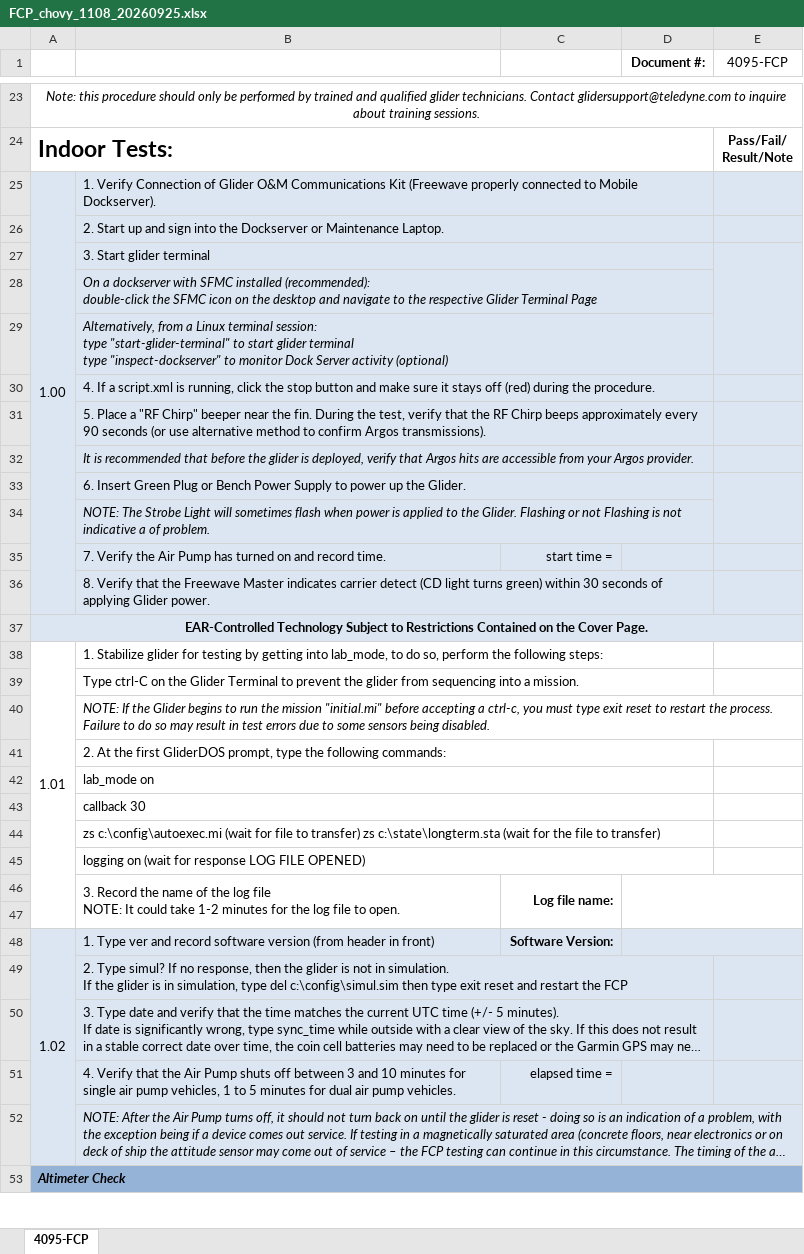
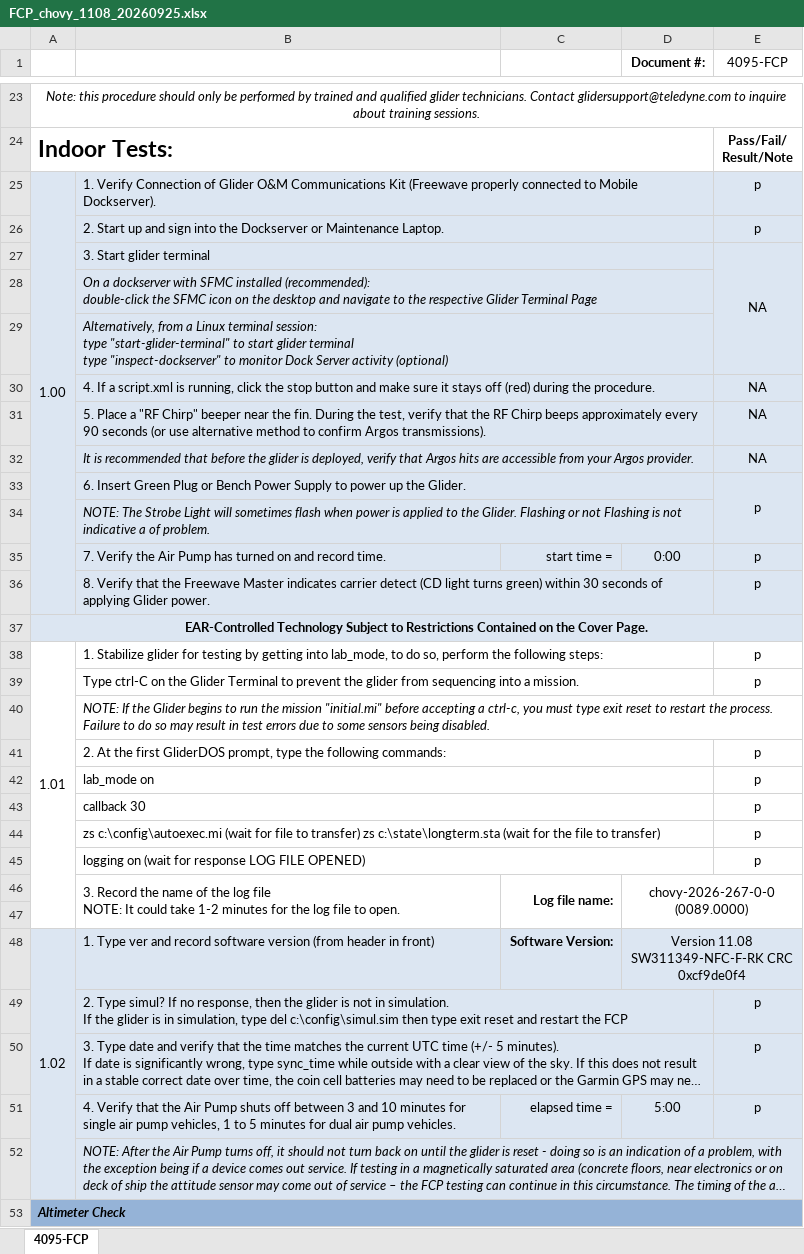
Before and after one commit to SWFSC/glider-lab, an Excel workbook: deployment-prep/chovy-202609dd-prep/glider-prep/functional-checkout-data/FCP_1108_20260925/FCP_chovy_1108_20260925.xlsx, sheet 4095-FCP, drawn as a sheet; only a part is shown, gaps mark what is left out; long unchanged cells end in …; values as stored, in another font and other column widths than the file's, no borders; charts and pictures not drawn; the diff covers the shown part only; the diff names each change by its address in the sheet, - before the commit and + after, or states it on an @@ line.

Commit message:
finished FCP 1108 for chovy

```diff
--- a/deployment-prep/chovy-202609dd-prep/glider-prep/functional-checkout-data/FCP_1108_20260925/FCP_chovy_1108_20260925.xlsx (sheet 4095-FCP)
+++ b/deployment-prep/chovy-202609dd-prep/glider-prep/functional-checkout-data/FCP_1108_20260925/FCP_chovy_1108_20260925.xlsx (sheet 4095-FCP)
-E25:E26 (4095-FCP): (empty)
+E25:E26 (4095-FCP): p
-E27 (4095-FCP): (empty)
+E27 (4095-FCP): NA
-E30:E32 (4095-FCP): (empty)
+E30:E32 (4095-FCP): NA
-E33 (4095-FCP): (empty)
+E33 (4095-FCP): p
-D35 (Document #:): (empty)
+D35 (Document #:): 0:00
-E35:E36 (4095-FCP): (empty)
+E35:E36 (4095-FCP): p
-E38:E39 (4095-FCP): (empty)
+E38:E39 (4095-FCP): p
-E41:E45 (4095-FCP): (empty)
+E41:E45 (4095-FCP): p
-D46 (Document #:): (empty)
+D46 (Document #:): chovy-2026-267-0-0 (0089.0000)
-D48 (Document #:): (empty)
+D48 (Document #:): Version 11.08 SW311349-NFC-F-RK CRC 0xcf9de0f4
-E49:E51 (4095-FCP): (empty)
+E49:E51 (4095-FCP): p
-D51 (Document #:): (empty)
+D51 (Document #:): 5:00
```
Also changed, not shown: 5 added rows, 5 removed rows and 146 edited cells elsewhere in this sheet, charts or pictures, 34 other files.
